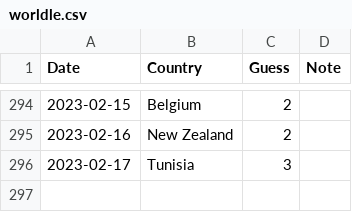
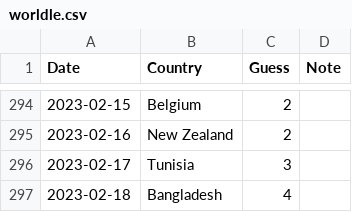
Before and after one commit to spkaluzny/mydata, a CSV file: data/worldle.csv, drawn as a sheet; only a part is shown, gaps mark what is left out.

Commit message:
Added new observation

```diff
--- a/data/worldle.csv
+++ b/data/worldle.csv
@@ -296 +296,2 @@ Date,Country,Guess,Note
 2023-02-17,Tunisia,3
+2023-02-18,Bangladesh,4
```
